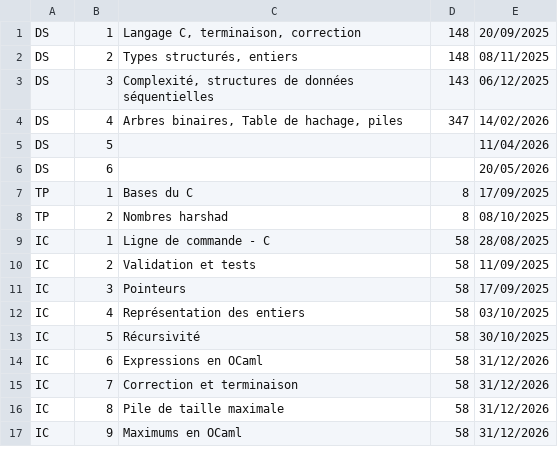
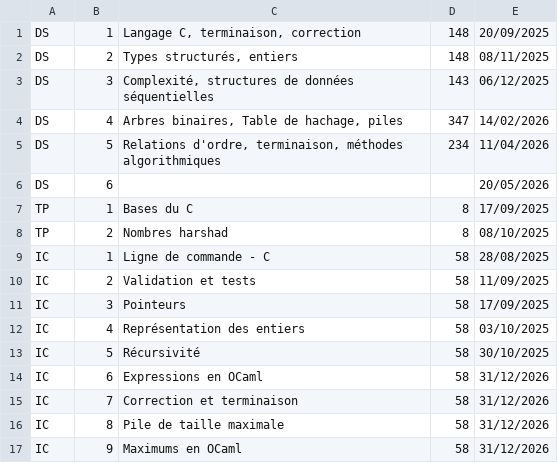
Before and after one commit to fabricenativel/cpge-info, a CSV file: evalmp2i.csv, drawn as a sheet.

```diff
--- a/evalmp2i.csv
+++ b/evalmp2i.csv
@@ -4,3 +4,3 @@ DS;3;Complexité, structures de données séquentielles;143;06/12/2025
 DS;4;Arbres binaires, Table de hachage, piles;347;14/02/2026
-DS;5;;;11/04/2026
+DS;5;Relations d'ordre, terminaison, méthodes algorithmiques;234;11/04/2026
 DS;6;;;20/05/2026
```
Also changed, not shown: 9 other files.
